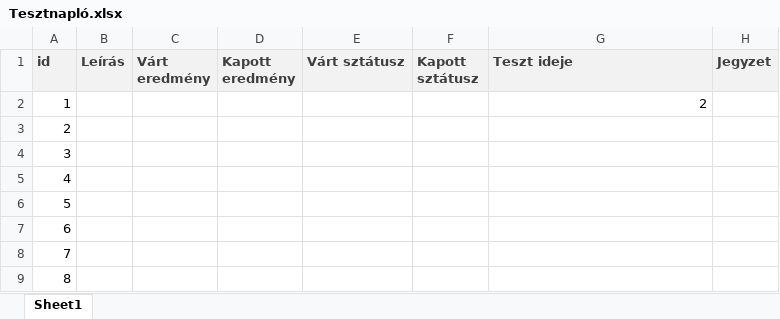
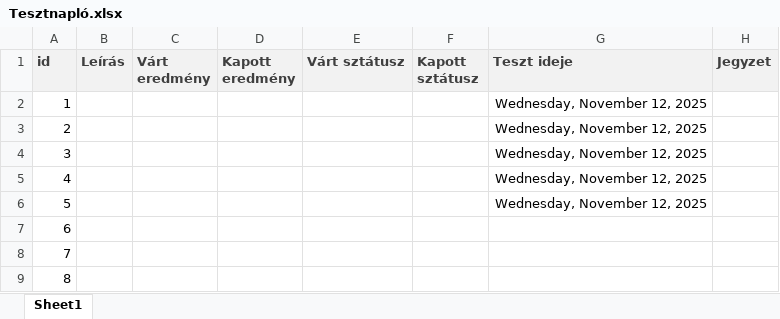
Before and after one commit to Hbence10/jogositvany-app, an Excel workbook: Tesztnapló.xlsx, sheet Sheet1, drawn as a sheet; only a part is shown; values as stored, in another font and other column widths than the file's, no borders; the diff names each change by its address in the sheet, - before the commit and + after, or states it on an @@ line.

```diff
--- a/Tesztnapló.xlsx (sheet Sheet1)
+++ b/Tesztnapló.xlsx (sheet Sheet1)
-G2 (Teszt ideje): 2
+G2 (Teszt ideje): Wednesday, November 12, 2025
-G3:G6 (Teszt ideje): (empty)
+G3:G6 (Teszt ideje): Wednesday, November 12, 2025
```
Also changed, not shown: 1 other file.
